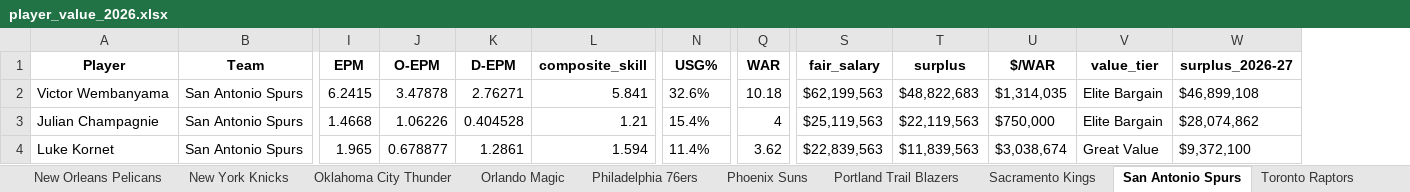
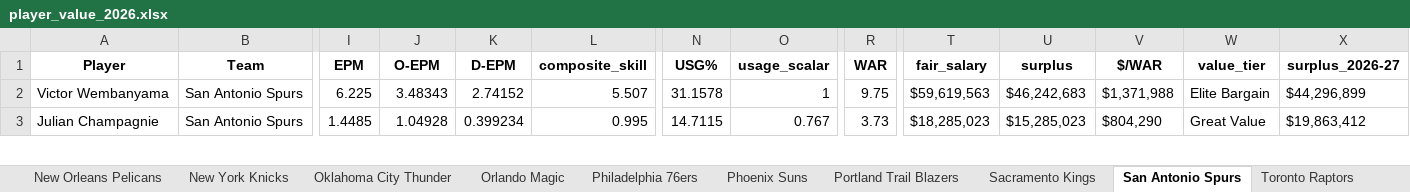
Before and after one commit to JadenDabreo/PlayerValue, an Excel workbook: PlayerValue/player_value_2026.xlsx, sheet San Antonio Spurs, drawn as a sheet; only a part is shown, gaps mark what is left out; values as stored, in another font and other column widths than the file's, no borders; removed rows and columns are numbered as before the commit, all else as after; rows hold the shown columns only; the diff covers the shown part only; the diff names each change by its address in the sheet, - before the commit and + after, or states it on an @@ line.

```diff
--- a/PlayerValue/player_value_2026.xlsx (sheet San Antonio Spurs)
+++ b/PlayerValue/player_value_2026.xlsx (sheet San Antonio Spurs)
+column O (usage_scalar), rows 2-3: 1 | 0.767
-I2 (EPM): 6.2415
+I2 (EPM): 6.225
-J2 (O-EPM): 3.47878
+J2 (O-EPM): 3.48343
-K2 (D-EPM): 2.76271
+K2 (D-EPM): 2.74152
-L2 (composite_skill): 5.841
+L2 (composite_skill): 5.507
-N2 (USG%): 32.6%
+N2 (USG%): 31.1578
-R2 (WAR): 10.18
+R2 (WAR): 9.75
-T2 (fair_salary): $62,199,563
+T2 (fair_salary): $59,619,563
-U2 (surplus): $48,822,683
+U2 (surplus): $46,242,683
-V2 ($/WAR): $1,314,035
+V2 ($/WAR): $1,371,988
-X2 (surplus_2026-27): $46,899,108
+X2 (surplus_2026-27): $44,296,899
-I3 (EPM): 1.4668
+I3 (EPM): 1.4485
-J3 (O-EPM): 1.06226
+J3 (O-EPM): 1.04928
-K3 (D-EPM): 0.404528
+K3 (D-EPM): 0.399234
-L3 (composite_skill): 1.21
+L3 (composite_skill): 0.995
-N3 (USG%): 15.4%
+N3 (USG%): 14.7115
-R3 (WAR): 4
+R3 (WAR): 3.73
-T3 (fair_salary): $25,119,563
+T3 (fair_salary): $18,285,023
-U3 (surplus): $22,119,563
+U3 (surplus): $15,285,023
-V3 ($/WAR): $750,000
+V3 ($/WAR): $804,290
-W3 (value_tier): Elite Bargain
+W3 (value_tier): Great Value
-X3 (surplus_2026-27): $28,074,862
+X3 (surplus_2026-27): $19,863,412
-row 4: Luke Kornet | San Antonio Spurs | 1.965 | 0.678877 | 1.2861 | 1.594 | 11.4% | 3.62 | $22,839,563 | $11,839,563 | $3,038,674 | Great Value | $9,372,100
```
Also changed, not shown: 5 added rows, 4 removed rows and 83 edited cells elsewhere in this sheet, sheet All Players (Full), sheet Value Summary, sheet Orlando Magic, sheet Oklahoma City Thunder, sheet Houston Rockets, sheet Detroit Pistons, 26 more sheets, DARKO_stats/darko_talent_processed_2026.xlsx, EPM_stats/epm_players_by_team_[2026].xlsx, 2 other files.
